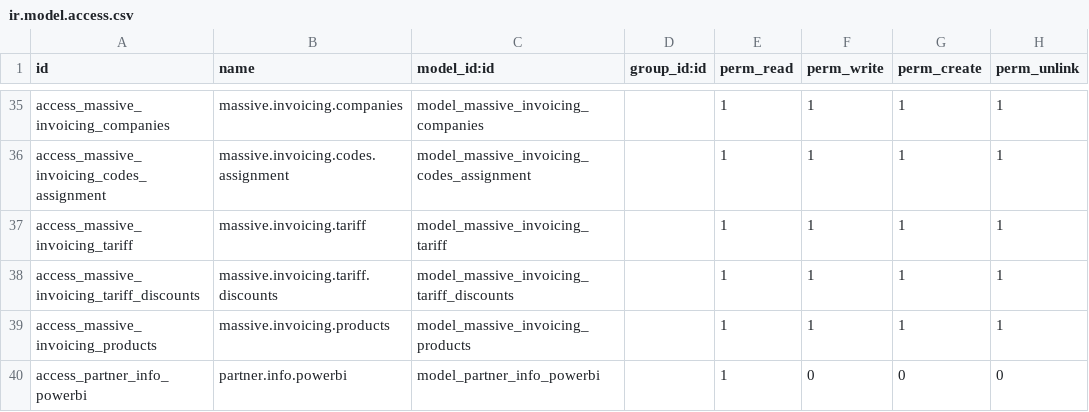
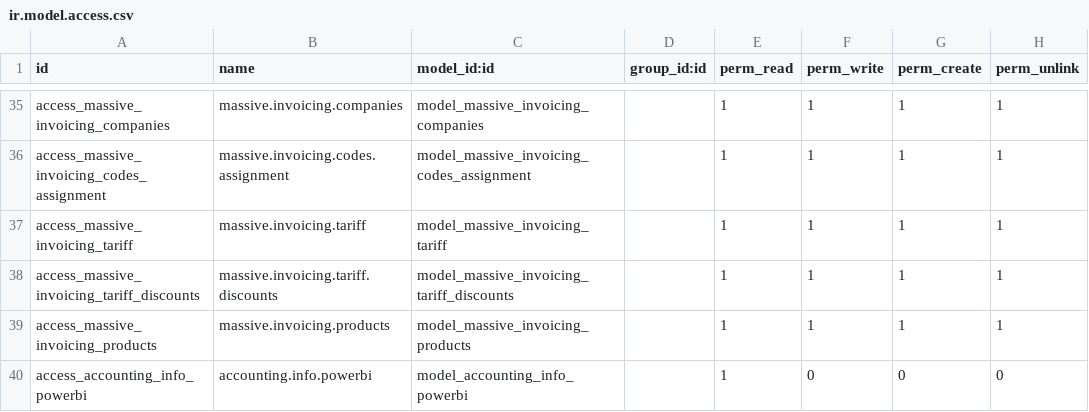
Before and after one commit to jslogyca/Logyca, a CSV file: logyca/security/ir.model.access.csv, drawn as a sheet; only a part is shown, gaps mark what is left out.

Commit message:
Create model accounting info power bi

```diff
--- a/logyca/security/ir.model.access.csv
+++ b/logyca/security/ir.model.access.csv
@@ -39,2 +39,2 @@ access_massive_invoicing_tariff_discounts,massive.invoicing.tariff.discounts,mod
 access_massive_invoicing_products,massive.invoicing.products,model_massive_invoicing_products,,1,1,1,1
-access_partner_info_powerbi,partner.info.powerbi,model_partner_info_powerbi,,1,0,0,0
+access_accounting_info_powerbi,accounting.info.powerbi,model_accounting_info_powerbi,,1,0,0,0
```
Also changed, not shown: 3 other files.
